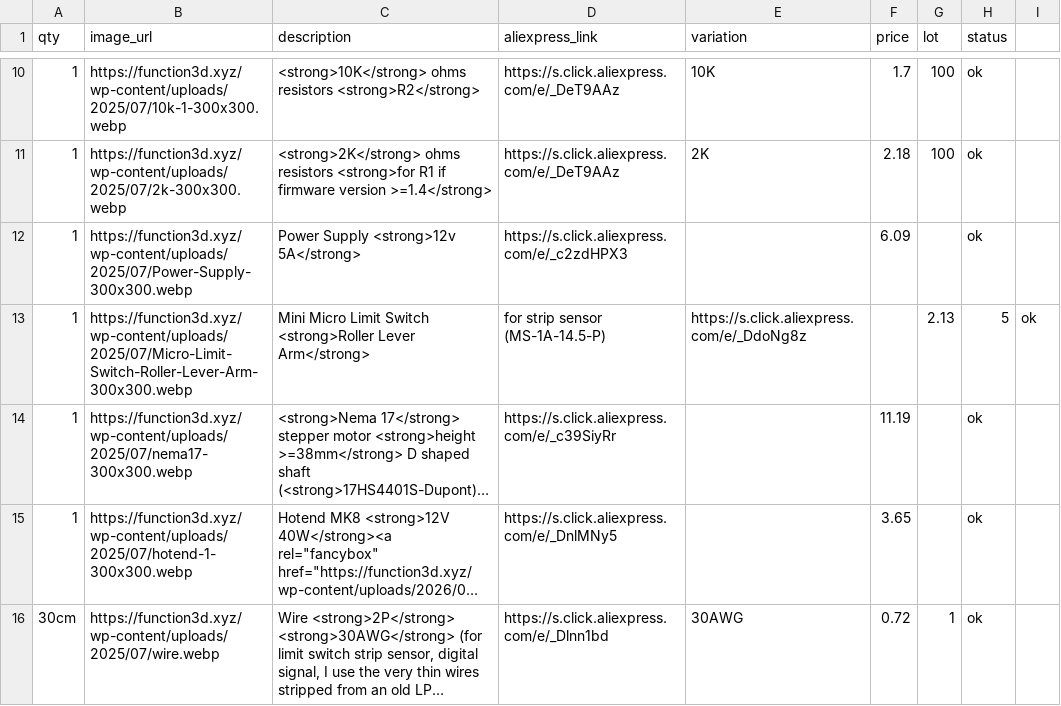
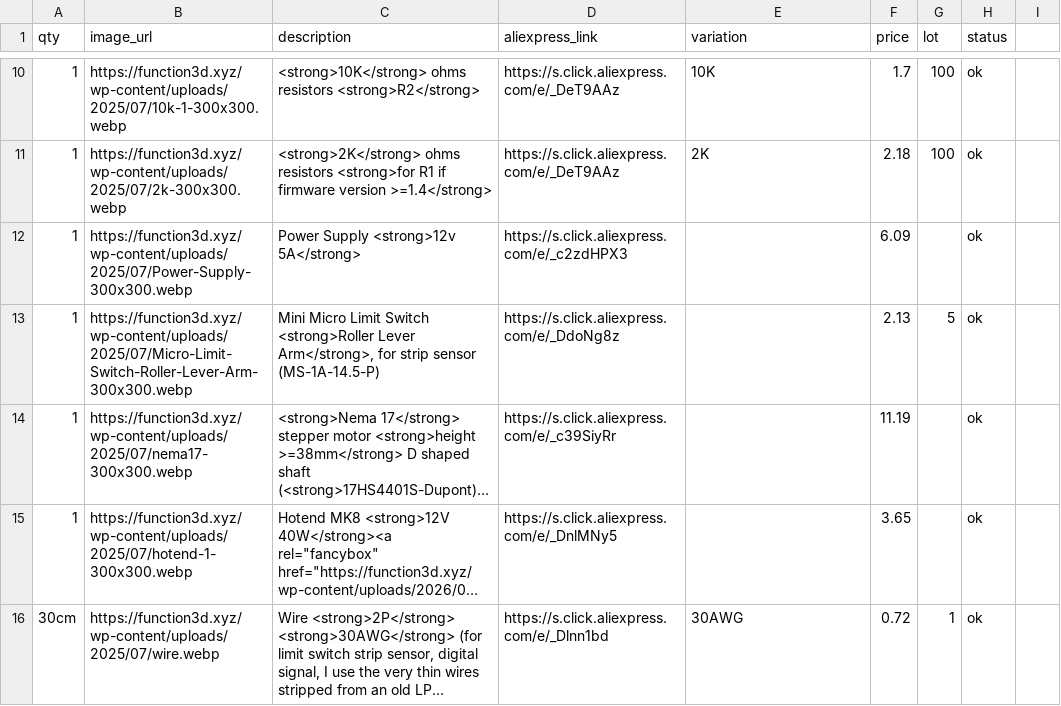
Before and after one commit to function3d/petalot, a CSV file: parts-list-electronics.csv, drawn as a sheet; only a part is shown, gaps mark what is left out; long unchanged cells end in …; removed rows and columns are numbered as before the commit, all else as after; the diff names each change by its address in the sheet, - before the commit and + after, or states it on an @@ line.

Commit message:
fix(csv): quote comma in micro limit switch description (EN/ES)

```diff
--- a/parts-list-electronics.csv
+++ b/parts-list-electronics.csv
-row 13: 1 | https://function3d.xyz/wp-content/uploads/2025/07/Micro-Limit-Switch-Roller-Lever-Arm-300x300.webp | Mini Micro Limit Switch <strong>Roller Lever Arm</strong> | for strip sensor (MS-1A-14.5-P) | https://s.click.aliexpress.com/e/_DdoNg8z |  | 2.13 | 5 | ok
+row 13: 1 | https://function3d.xyz/wp-content/uploads/2025/07/Micro-Limit-Switch-Roller-Lever-Arm-300x300.webp | Mini Micro Limit Switch <strong>Roller Lever Arm</strong>, for strip sensor (MS-1A-14.5-P) | https://s.click.aliexpress.com/e/_DdoNg8z |  | 2.13 | 5 | ok
```
Also changed, not shown: parts-list-electronics.es.csv, 2 other files.
